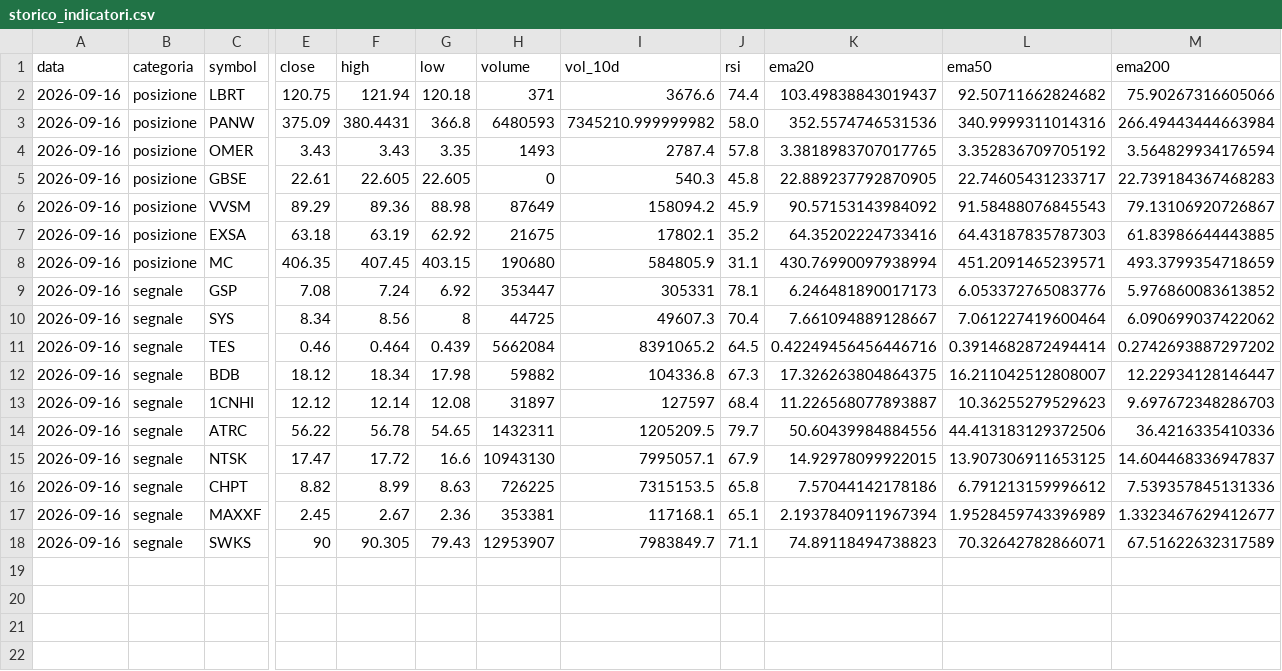
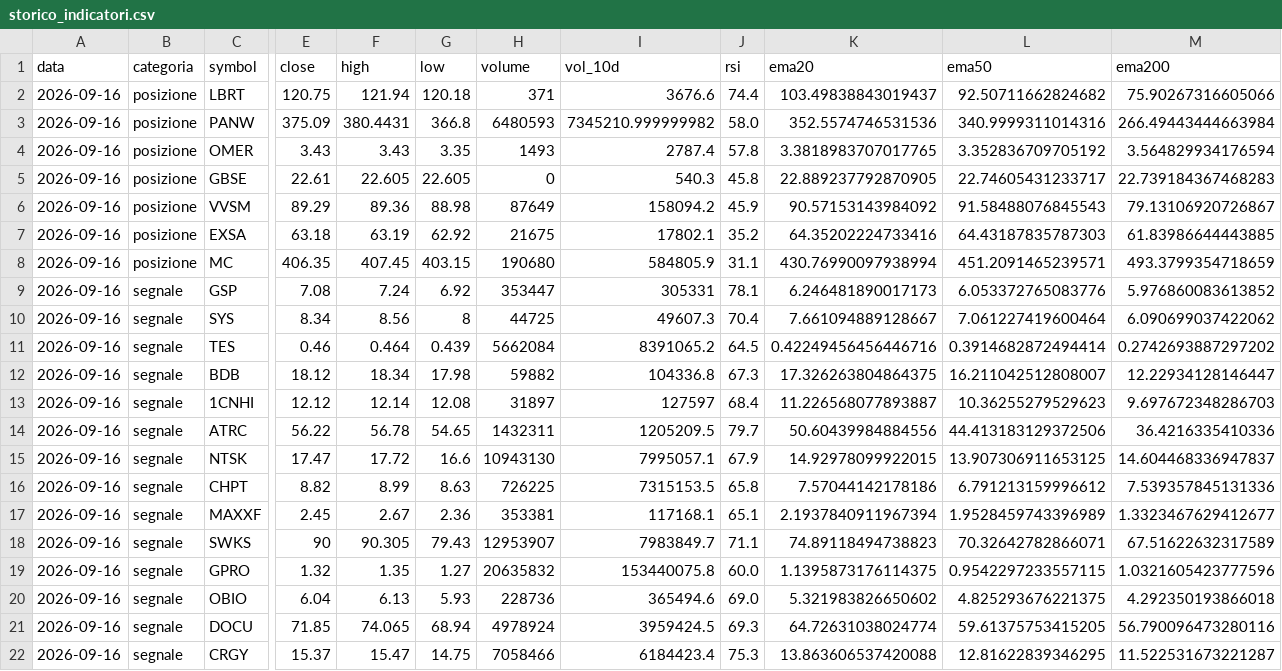
Before and after one commit to sgneps80-code/trading-report, a CSV file: data/storico_indicatori.csv, drawn as a sheet; only a part is shown, gaps mark what is left out; rows hold the shown columns only; the diff names each change by its address in the sheet, - before the commit and + after, or states it on an @@ line.

```diff
--- a/data/storico_indicatori.csv
+++ b/data/storico_indicatori.csv
+row 19: 2026-09-16 | segnale | GPRO | 1.32 | 1.35 | 1.27 | 20635832 | 153440075.8 | 60.0 | 1.1395873176114375 | 0.9542297233557115 | 1.0321605423777596
+row 20: 2026-09-16 | segnale | OBIO | 6.04 | 6.13 | 5.93 | 228736 | 365494.6 | 69.0 | 5.321983826650602 | 4.825293676221375 | 4.292350193866018
+row 21: 2026-09-16 | segnale | DOCU | 71.85 | 74.065 | 68.94 | 4978924 | 3959424.5 | 69.3 | 64.72631038024774 | 59.61375753415205 | 56.790096473280116
+row 22: 2026-09-16 | segnale | CRGY | 15.37 | 15.47 | 14.75 | 7058466 | 6184423.4 | 75.3 | 13.863606537420088 | 12.81622839346295 | 11.522531673221287
```
Also changed, not shown: 1 other file.
